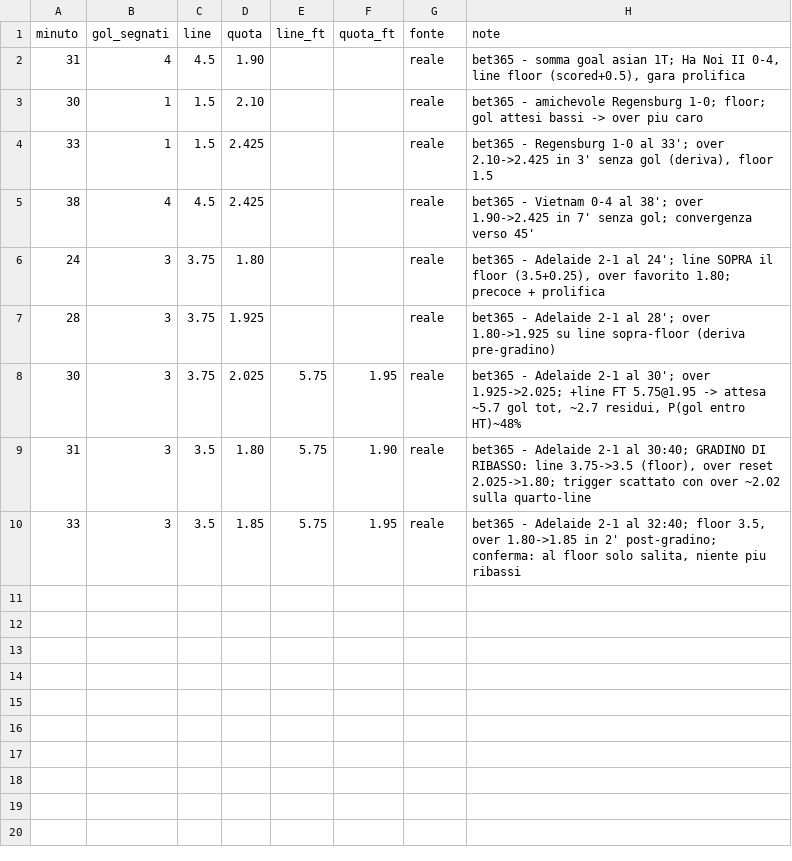
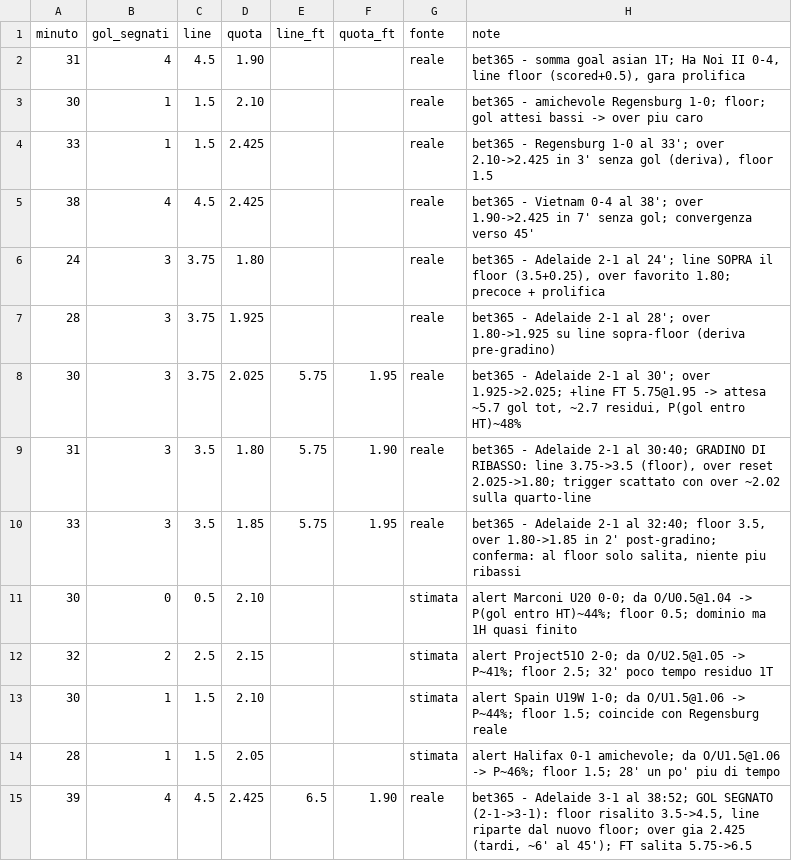
Before and after one commit to ST80Dev/BettingDiary, a CSV file: data/storico-quote-asian.csv, drawn as a sheet; the diff names each change by its address in the sheet, - before the commit and + after, or states it on an @@ line.

```diff
--- a/data/storico-quote-asian.csv
+++ b/data/storico-quote-asian.csv
+row 11: 30 | 0 | 0.5 | 2.10 |  |  | stimata | alert Marconi U20 0-0; da O/U0.5@1.04 -> P(gol entro HT)~44%; floor 0.5; dominio ma 1H quasi finito
+row 12: 32 | 2 | 2.5 | 2.15 |  |  | stimata | alert Project51O 2-0; da O/U2.5@1.05 -> P~41%; floor 2.5; 32' poco tempo residuo 1T
+row 13: 30 | 1 | 1.5 | 2.10 |  |  | stimata | alert Spain U19W 1-0; da O/U1.5@1.06 -> P~44%; floor 1.5; coincide con Regensburg reale
+row 14: 28 | 1 | 1.5 | 2.05 |  |  | stimata | alert Halifax 0-1 amichevole; da O/U1.5@1.06 -> P~46%; floor 1.5; 28' un po' piu di tempo
+row 15: 39 | 4 | 4.5 | 2.425 | 6.5 | 1.90 | reale | bet365 - Adelaide 3-1 al 38:52; GOL SEGNATO (2-1->3-1): floor risalito 3.5->4.5, line riparte dal nuovo floor; over gia 2.425 (tardi, ~6' al 45'); FT salita 5.75->6.5
```
Also changed, not shown: 1 other file.
